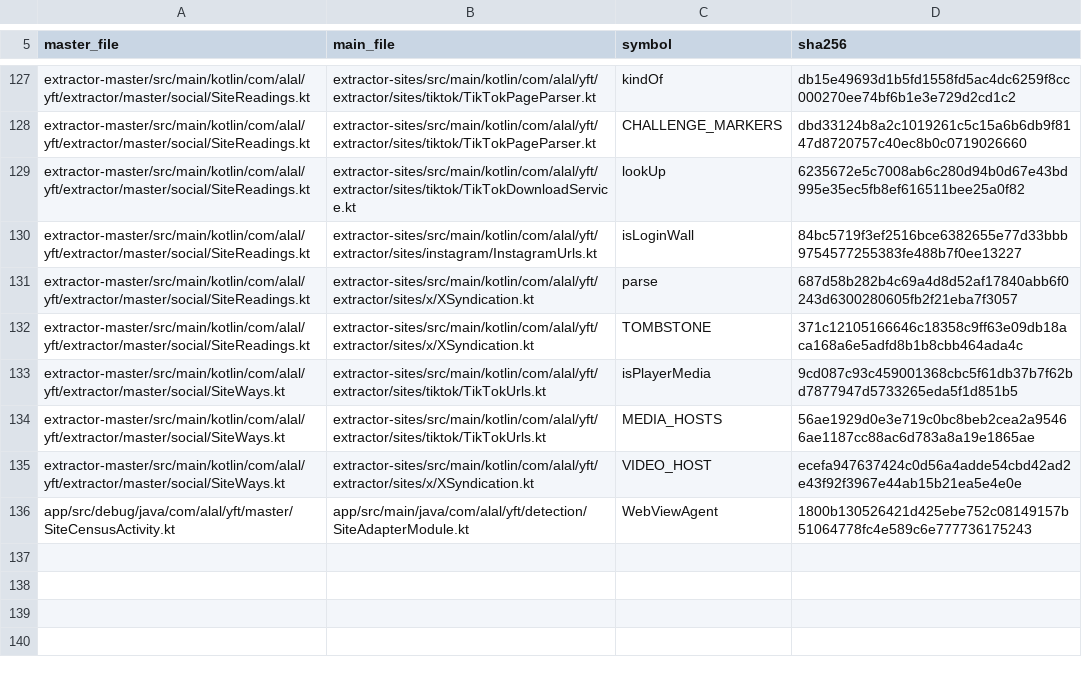
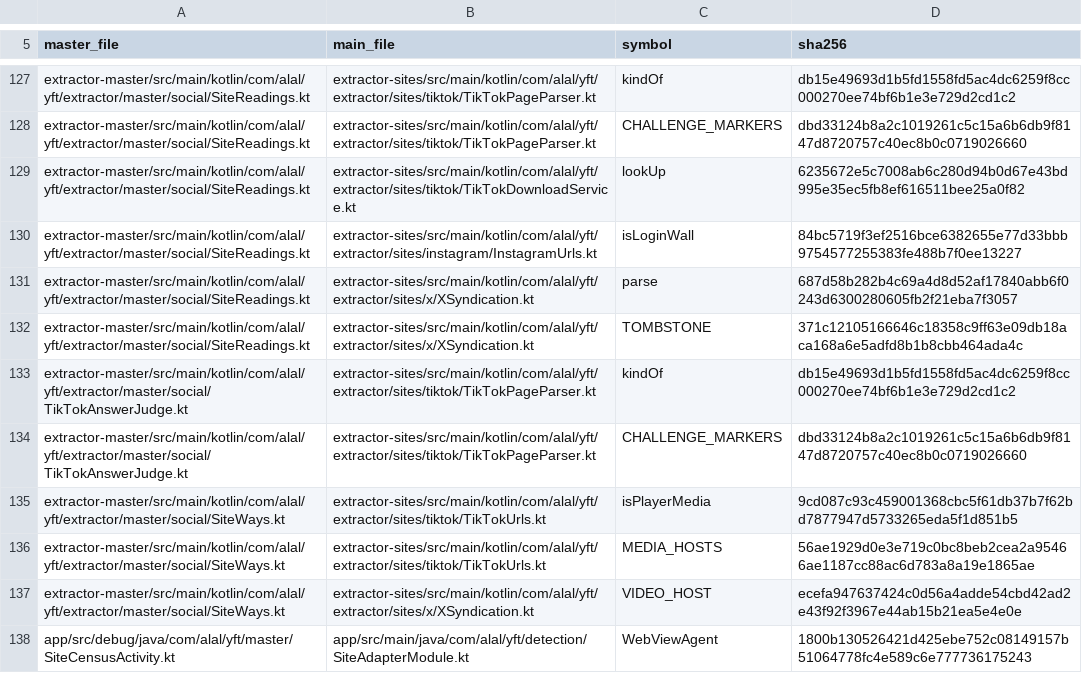
Before and after one commit to Alalkipgen/YFT, a TSV file: extractor-master/toolkit-provenance.tsv, drawn as a sheet; only a part is shown, gaps mark what is left out; the diff names each change by its address in the sheet, - before the commit and + after, or states it on an @@ line.

Commit message:
Social plan S2b: TikTok's ladder (T1 the embed player judged, T2 main's pages, a photo post stops with no request) (debug only, behind the flag) [d7]

```diff
--- a/extractor-master/toolkit-provenance.tsv
+++ b/extractor-master/toolkit-provenance.tsv
+row 133: extractor-master/src/main/kotlin/com/alal/yft/extractor/master/social/TikTokAnswerJudge.kt | extractor-sites/src/main/kotlin/com/alal/yft/extractor/sites/tiktok/TikTokPageParser.kt | kindOf | db15e49693d1b5fd1558fd5ac4dc6259f8cc000270ee74bf6b1e3e729d2cd1c2
+row 134: extractor-master/src/main/kotlin/com/alal/yft/extractor/master/social/TikTokAnswerJudge.kt | extractor-sites/src/main/kotlin/com/alal/yft/extractor/sites/tiktok/TikTokPageParser.kt | CHALLENGE_MARKERS | dbd33124b8a2c1019261c5c15a6b6db9f8147d8720757c40ec8b0c0719026660
```
Also changed, not shown: 16 other files.
